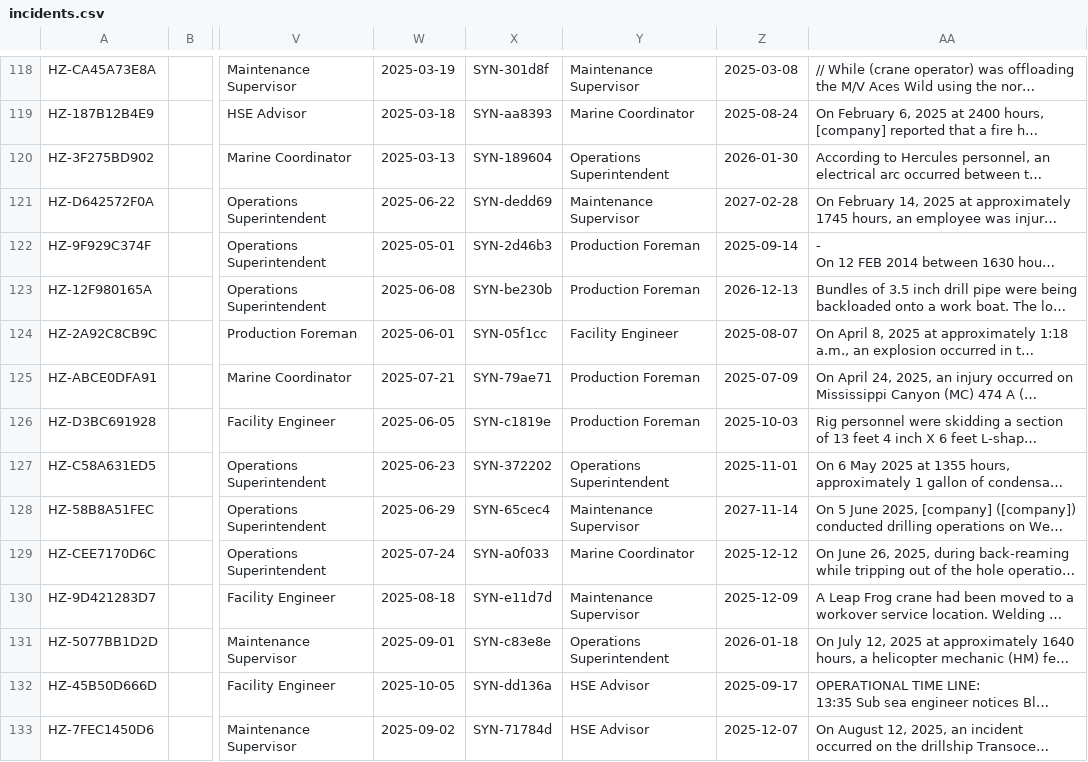
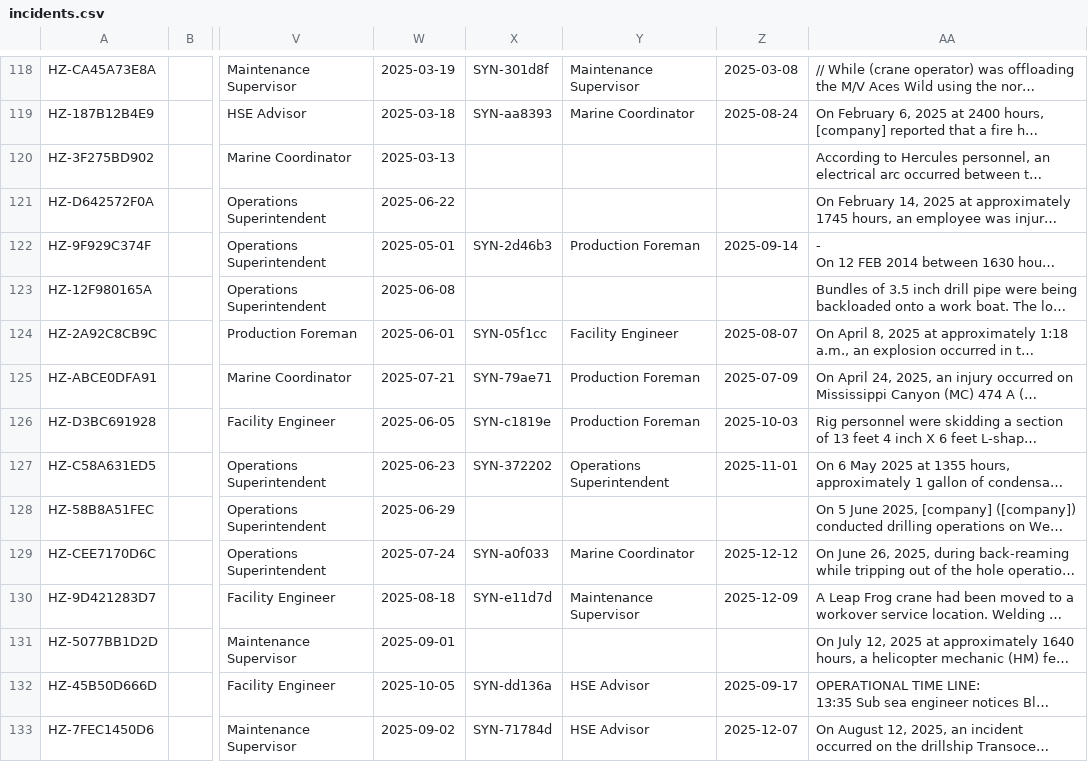
Before and after one commit to Houston-AI-Institute/psm-incident-ml, a CSV file: data/companies/hazel/incidents.csv, drawn as a sheet; only a part is shown, gaps mark what is left out; long unchanged cells end in …; the diff covers the shown part only; the diff names each change by its address in the sheet, - before the commit and + after, or states it on an @@ line.

Commit message:
feat(scenario): registers are as of 2025-12-31; open actions and workbook Schedule Status values

```diff
--- a/data/companies/hazel/incidents.csv
+++ b/data/companies/hazel/incidents.csv
-X120: SYN-189604
+X120: (empty)
-Y120: Operations Superintendent
+Y120: (empty)
-Z120: 2026-01-30
+Z120: (empty)
-X121: SYN-dedd69
+X121: (empty)
-Y121: Maintenance Supervisor
+Y121: (empty)
-Z121: 2027-02-28
+Z121: (empty)
-X123: SYN-be230b
+X123: (empty)
-Y123: Production Foreman
+Y123: (empty)
-Z123: 2026-12-13
+Z123: (empty)
-X128: SYN-65cec4
+X128: (empty)
-Y128: Maintenance Supervisor
+Y128: (empty)
-Z128: 2027-11-14
+Z128: (empty)
-X131: SYN-c83e8e
+X131: (empty)
-Y131: Operations Superintendent
+Y131: (empty)
-Z131: 2026-01-18
+Z131: (empty)
```
Also changed, not shown: 77 edited cells elsewhere in this file, data/companies/alder/incidents.csv, data/companies/hazel/closeout.csv, 14 other files.
